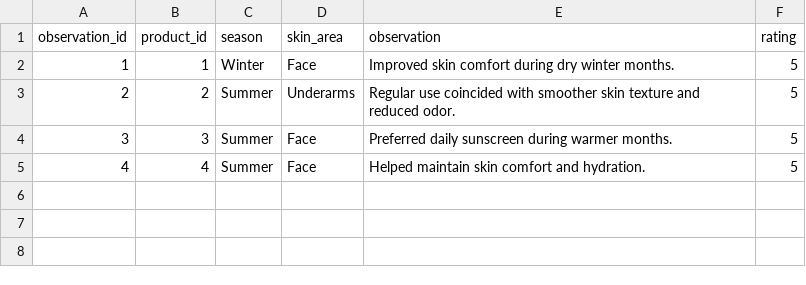
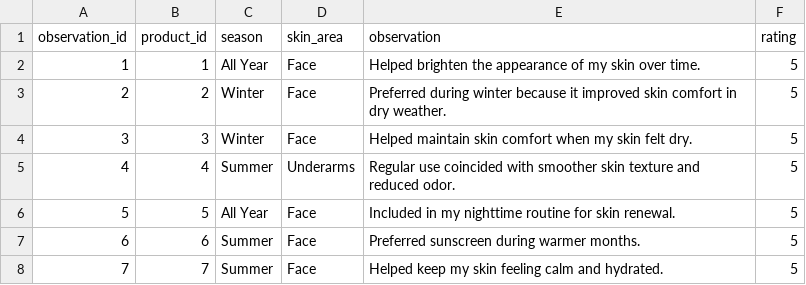
Before and after one commit to SaavedraLuana/beauty-skin-analytics-melanin-skin, a CSV file: data/data/skin_observations.csv, drawn as a sheet.

Commit message:
Add new skin observations for all year and winter

```diff
--- a/data/data/skin_observations.csv
+++ b/data/data/skin_observations.csv
@@ -1,5 +1,8 @@
 observation_id,product_id,season,skin_area,observation,rating
-1,1,Winter,Face,"Improved skin comfort during dry winter months.",5
-2,2,Summer,Underarms,"Regular use coincided with smoother skin texture and reduced odor.",5
-3,3,Summer,Face,"Preferred daily sunscreen during warmer months.",5
-4,4,Summer,Face,"Helped maintain skin comfort and hydration.",5
+1,1,All Year,Face,"Helped brighten the appearance of my skin over time.",5
+2,2,Winter,Face,"Preferred during winter because it improved skin comfort in dry weather.",5
+3,3,Winter,Face,"Helped maintain skin comfort when my skin felt dry.",5
+4,4,Summer,Underarms,"Regular use coincided with smoother skin texture and reduced odor.",5
+5,5,All Year,Face,"Included in my nighttime routine for skin renewal.",5
+6,6,Summer,Face,"Preferred sunscreen during warmer months.",5
+7,7,Summer,Face,"Helped keep my skin feeling calm and hydrated.",5
```
